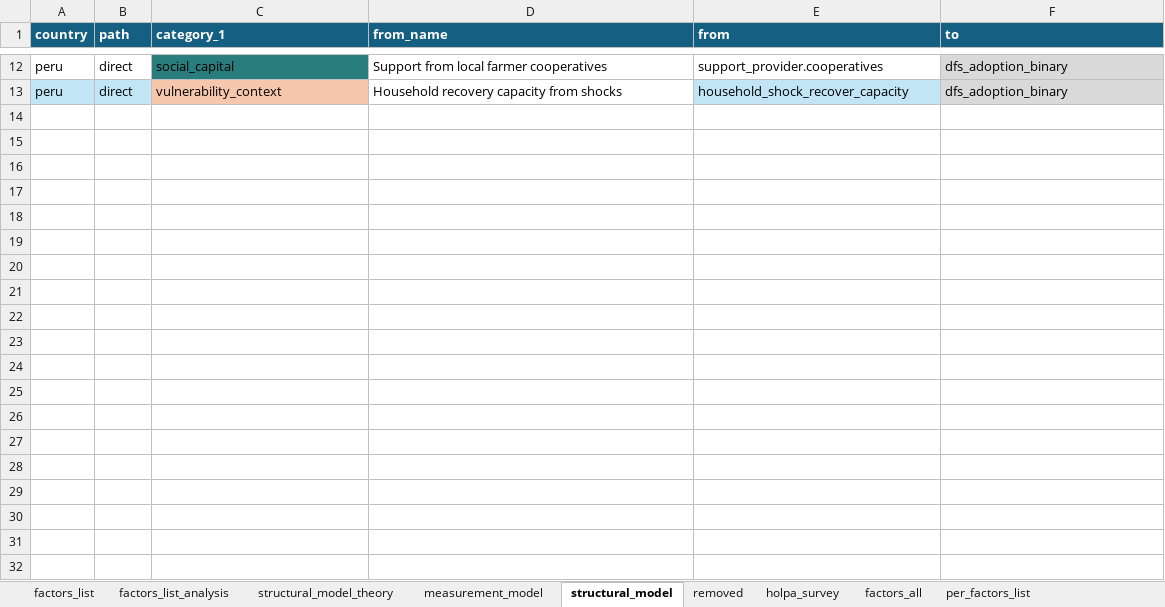
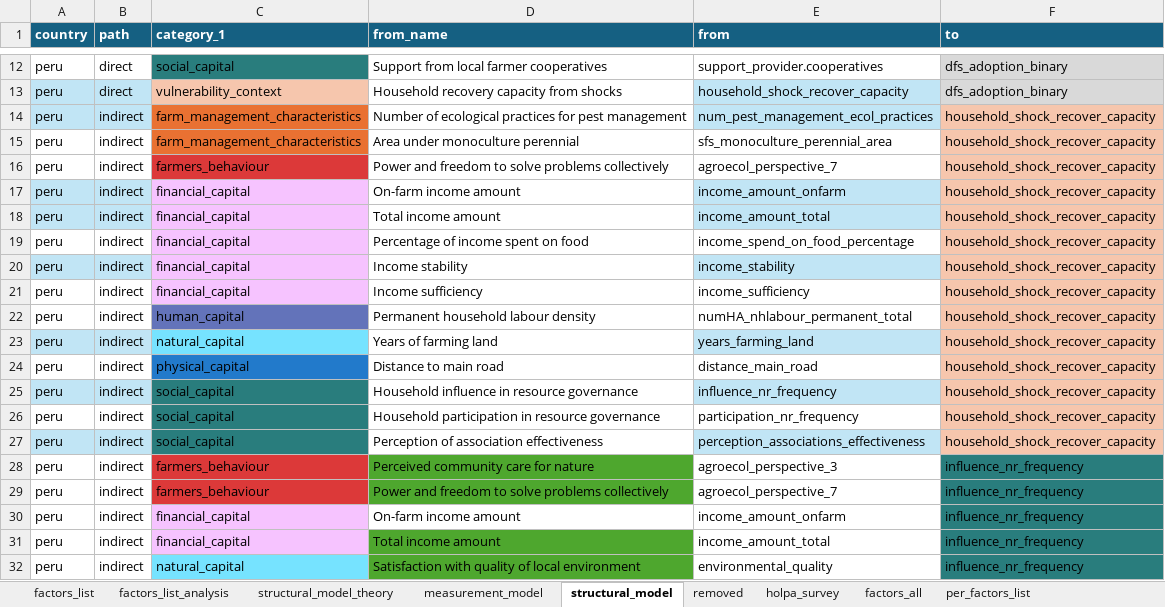
Before and after one commit to andreacsanchezb10/HOLPA_factors_influencing_adoption_dfs, an Excel workbook: factors_list.xlsx, sheet structural_model, drawn as a sheet; only a part is shown, gaps mark what is left out; values as stored, in another font and other column widths than the file's, no borders; table styles not drawn; the diff covers the shown part only; the diff names each change by its address in the sheet, - before the commit and + after, or states it on an @@ line.

```diff
--- a/factors_list.xlsx (sheet structural_model)
+++ b/factors_list.xlsx (sheet structural_model)
@@ row 14 unhidden: peru | indirect | farm_management_characteristics | Number of ecological practices for pest management | num_pest_management_ecol_practices | household_shock_recover_capacity @@
@@ row 15 unhidden: peru | indirect | farm_management_characteristics | Area under monoculture perennial | sfs_monoculture_perennial_area | household_shock_recover_capacity @@
@@ row 16 unhidden: peru | indirect | farmers_behaviour | Power and freedom to solve problems collectively | agroecol_perspective_7 | household_shock_recover_capacity @@
@@ row 17 unhidden: peru | indirect | financial_capital | On-farm income amount | income_amount_onfarm | household_shock_recover_capacity @@
@@ row 18 unhidden: peru | indirect | financial_capital | Total income amount | income_amount_total | household_shock_recover_capacity @@
@@ row 19 unhidden: peru | indirect | financial_capital | Percentage of income spent on food | income_spend_on_food_percentage | household_shock_recover_capacity @@
@@ row 20 unhidden: peru | indirect | financial_capital | Income stability | income_stability | household_shock_recover_capacity @@
@@ row 21 unhidden: peru | indirect | financial_capital | Income sufficiency | income_sufficiency | household_shock_recover_capacity @@
@@ row 22 unhidden: peru | indirect | human_capital | Permanent household labour density | numHA_nhlabour_permanent_total | household_shock_recover_capacity @@
@@ row 23 unhidden: peru | indirect | natural_capital | Years of farming land | years_farming_land | household_shock_recover_capacity @@
@@ row 24 unhidden: peru | indirect | physical_capital | Distance to main road | distance_main_road | household_shock_recover_capacity @@
@@ row 25 unhidden: peru | indirect | social_capital | Household influence in resource governance | influence_nr_frequency | household_shock_recover_capacity @@
@@ row 26 unhidden: peru | indirect | social_capital | Household participation in resource governance | participation_nr_frequency | household_shock_recover_capacity @@
@@ row 27 unhidden: peru | indirect | social_capital | Perception of association effectiveness | perception_associations_effectiveness | household_shock_recover_capacity @@
@@ row 28 unhidden: peru | indirect | farmers_behaviour | Perceived community care for nature | agroecol_perspective_3 | influence_nr_frequency @@
@@ row 29 unhidden: peru | indirect | farmers_behaviour | Power and freedom to solve problems collectively | agroecol_perspective_7 | influence_nr_frequency @@
@@ row 30 unhidden: peru | indirect | financial_capital | On-farm income amount | income_amount_onfarm | influence_nr_frequency @@
@@ row 31 unhidden: peru | indirect | financial_capital | Total income amount | income_amount_total | influence_nr_frequency @@
@@ row 32 unhidden: peru | indirect | natural_capital | Satisfaction with quality of local environment | environmental_quality | influence_nr_frequency @@
```
Also changed, not shown: 6 added rows, 1 moved row and 13 hidden or unhidden rows elsewhere in this sheet, sheet measurement_model, sheet structural_model_theory, 3 other files.
